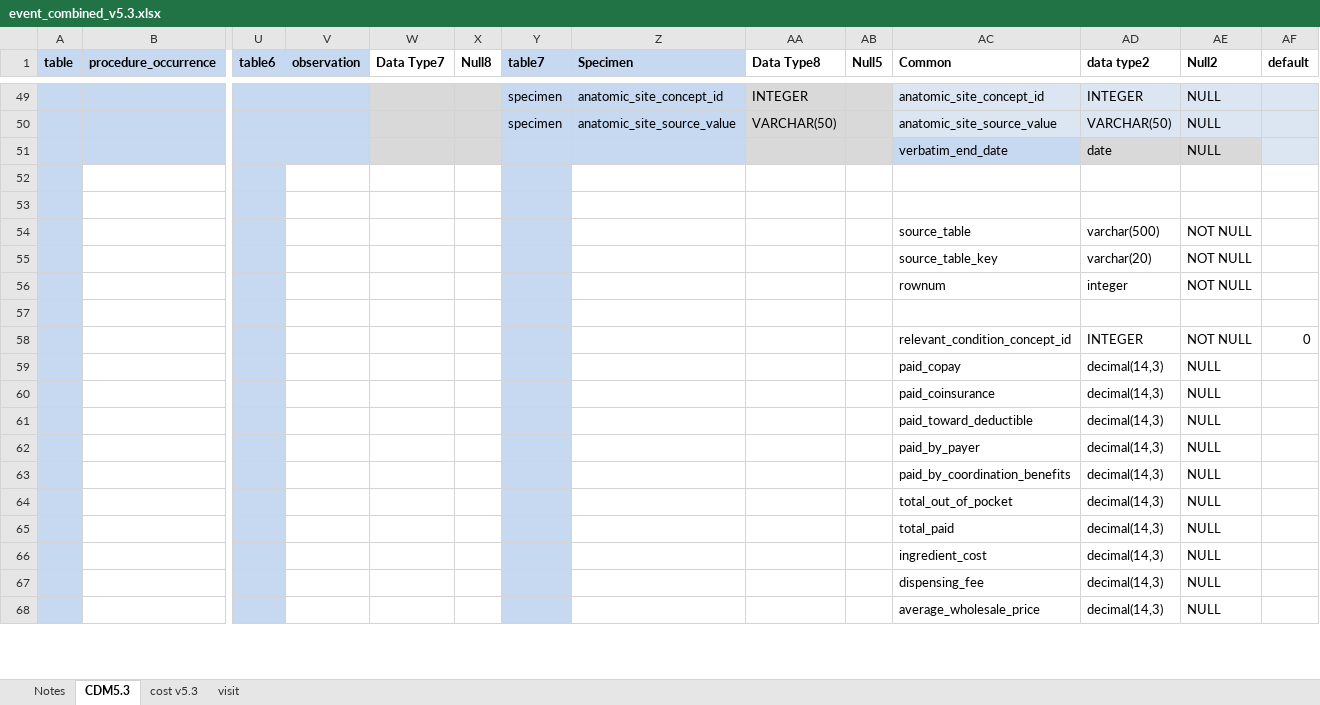
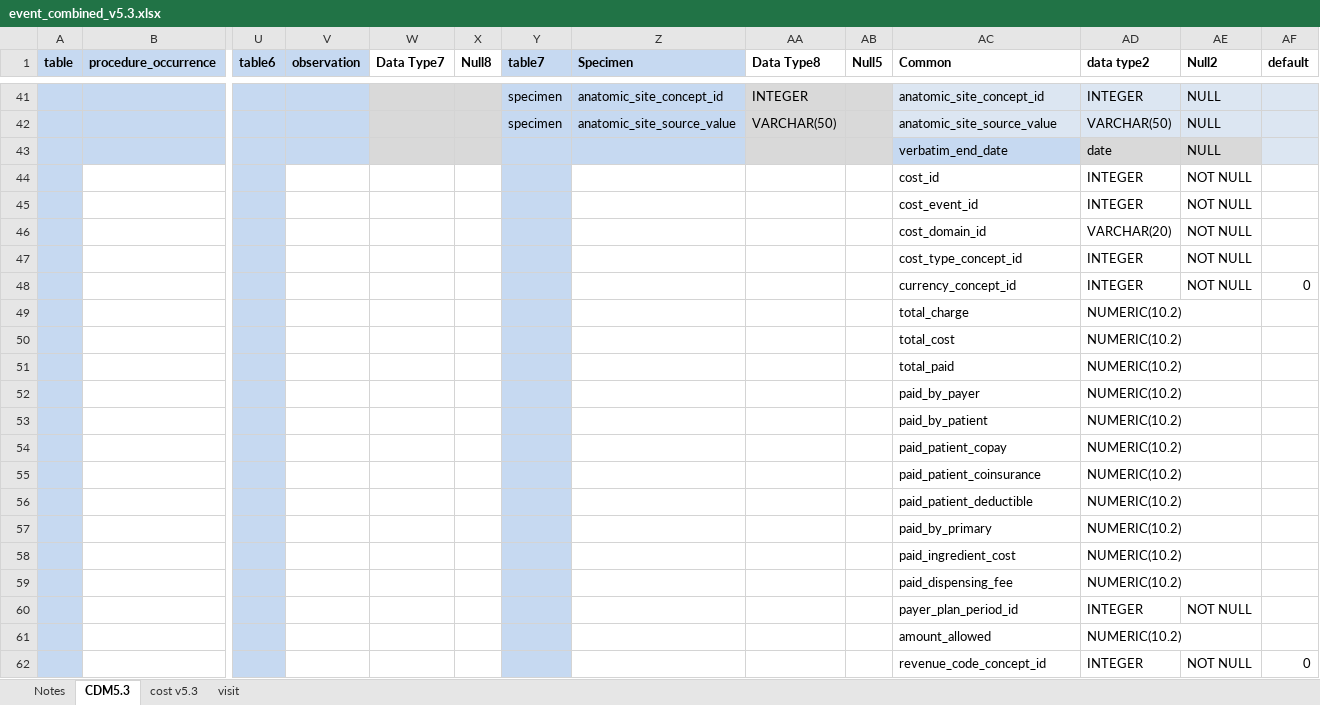
Before and after one commit to OHDSI/sandbox, an Excel workbook: CDMv5/event_combined_v5.3.xlsx, sheet CDM5.3, drawn as a sheet; only a part is shown, gaps mark what is left out; values as stored, in another font and other column widths than the file's, no borders; removed rows and columns are numbered as before the commit, all else as after; rows hold the shown columns only; the diff covers the shown part only; the diff names each change by its address in the sheet, - before the commit and + after, or states it on an @@ line.

Commit message:
Updated event_combined_v5.3.xlsx

```diff
--- a/CDMv5/event_combined_v5.3.xlsx (sheet CDM5.3)
+++ b/CDMv5/event_combined_v5.3.xlsx (sheet CDM5.3)
-row 44: (empty)
+row 44:  |  |  |  |  |  |  |  |  |  | cost_id | INTEGER | NOT NULL
-row 45: (empty)
+row 45:  |  |  |  |  |  |  |  |  |  | cost_event_id | INTEGER | NOT NULL
-row 54:  |  |  |  |  |  |  |  |  |  | source_table | varchar(500) | NOT NULL
-row 55:  |  |  |  |  |  |  |  |  |  | source_table_key | varchar(20) | NOT NULL
-row 56:  |  |  |  |  |  |  |  |  |  | rownum | integer | NOT NULL
-row 46: (empty)
+row 46:  |  |  |  |  |  |  |  |  |  | cost_domain_id | VARCHAR(20) | NOT NULL
+row 47:  |  |  |  |  |  |  |  |  |  | cost_type_concept_id | INTEGER | NOT NULL
+row 48:  |  |  |  |  |  |  |  |  |  | currency_concept_id | INTEGER | NOT NULL | 0
+row 49:  |  |  |  |  |  |  |  |  |  | total_charge | NUMERIC(10.2)
+row 50:  |  |  |  |  |  |  |  |  |  | total_cost | NUMERIC(10.2)
+row 51:  |  |  |  |  |  |  |  |  |  | total_paid | NUMERIC(10.2)
+row 52:  |  |  |  |  |  |  |  |  |  | paid_by_payer | NUMERIC(10.2)
+row 53:  |  |  |  |  |  |  |  |  |  | paid_by_patient | NUMERIC(10.2)
+row 54:  |  |  |  |  |  |  |  |  |  | paid_patient_copay | NUMERIC(10.2)
+row 55:  |  |  |  |  |  |  |  |  |  | paid_patient_coinsurance | NUMERIC(10.2)
+row 56:  |  |  |  |  |  |  |  |  |  | paid_patient_deductible | NUMERIC(10.2)
+row 57:  |  |  |  |  |  |  |  |  |  | paid_by_primary | NUMERIC(10.2)
+row 58:  |  |  |  |  |  |  |  |  |  | paid_ingredient_cost | NUMERIC(10.2)
+row 59:  |  |  |  |  |  |  |  |  |  | paid_dispensing_fee | NUMERIC(10.2)
+row 60:  |  |  |  |  |  |  |  |  |  | payer_plan_period_id | INTEGER | NOT NULL
+row 61:  |  |  |  |  |  |  |  |  |  | amount_allowed | NUMERIC(10.2)
-AC62 (Common): relevant_condition_concept_id
+AC62 (Common): revenue_code_concept_id
-row 59:  |  |  |  |  |  |  |  |  |  | paid_copay | decimal(14,3) | NULL
-row 60:  |  |  |  |  |  |  |  |  |  | paid_coinsurance | decimal(14,3) | NULL
-row 61:  |  |  |  |  |  |  |  |  |  | paid_toward_deductible | decimal(14,3) | NULL
-row 62:  |  |  |  |  |  |  |  |  |  | paid_by_payer | decimal(14,3) | NULL
-row 63:  |  |  |  |  |  |  |  |  |  | paid_by_coordination_benefits | decimal(14,3) | NULL
-row 64:  |  |  |  |  |  |  |  |  |  | total_out_of_pocket | decimal(14,3) | NULL
-row 65:  |  |  |  |  |  |  |  |  |  | total_paid | decimal(14,3) | NULL
-row 66:  |  |  |  |  |  |  |  |  |  | ingredient_cost | decimal(14,3) | NULL
-row 67:  |  |  |  |  |  |  |  |  |  | dispensing_fee | decimal(14,3) | NULL
-row 68:  |  |  |  |  |  |  |  |  |  | average_wholesale_price | decimal(14,3) | NULL
```
Also changed, not shown: 2 added rows, 14 removed rows, 24 hidden or unhidden rows and 1 edited cell elsewhere in this sheet, sheet Notes, hidden cells.
